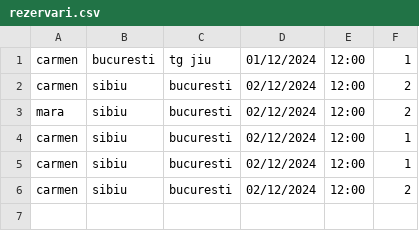
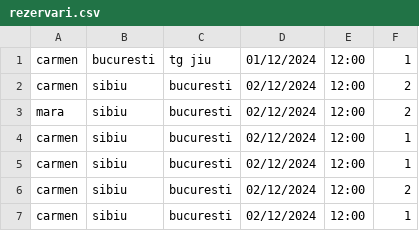
Before and after one commit to denisadrondoe/rezervare_curse, a CSV file: rezervari.csv, drawn as a sheet; the diff names each change by its address in the sheet, - before the commit and + after, or states it on an @@ line.

```diff
--- a/rezervari.csv
+++ b/rezervari.csv
+row 7: carmen | sibiu | bucuresti | 02/12/2024 | 12:00 | 1
```
Also changed, not shown: 4 other files.
